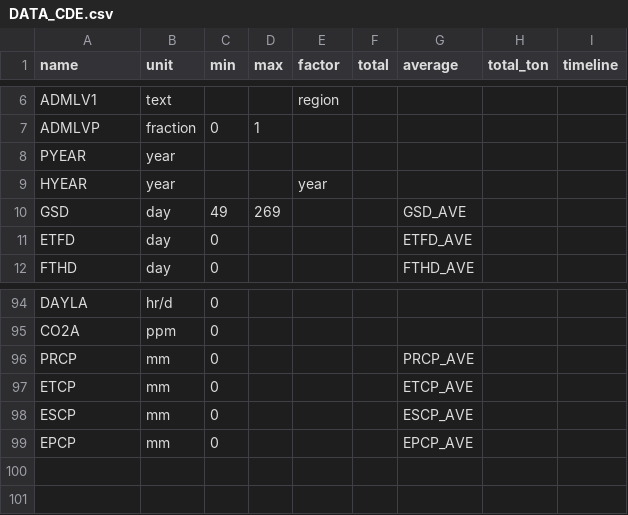
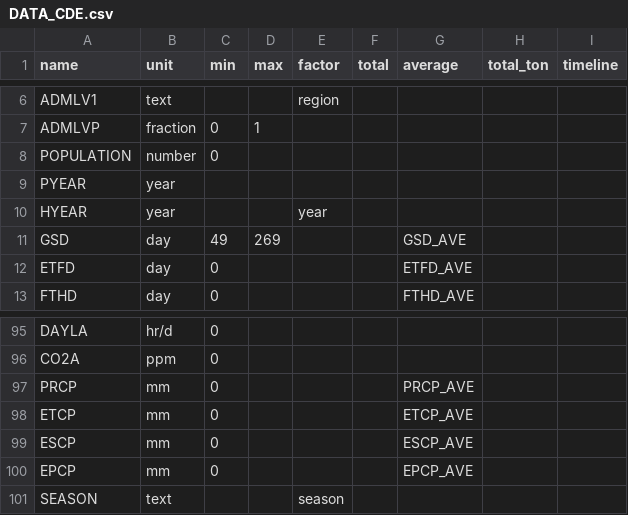
Before and after one commit to DSSAT/supermaas-aggregate-pythia-outputs, a CSV file: DATA_CDE.csv, drawn as a sheet; only a part is shown, gaps mark what is left out; the diff names each change by its address in the sheet, - before the commit and + after, or states it on an @@ line.

```diff
--- a/DATA_CDE.csv
+++ b/DATA_CDE.csv
+row 8: POPULATION | number | 0
+row 101: SEASON | text |  |  | season
```
Also changed, not shown: 1 other file.
